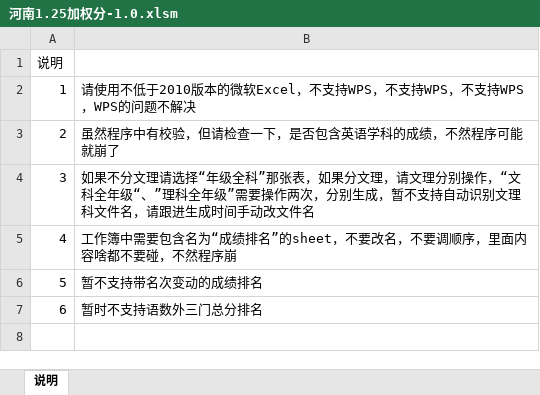
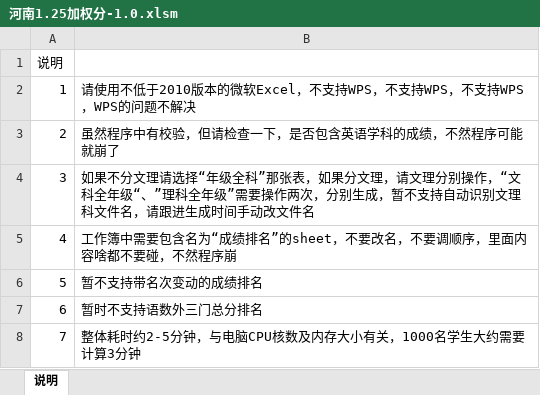
Before and after one commit to dydes/VBA, an Excel workbook: 加权分/河南1.25加权分-1.0.xlsm, sheet 说明, drawn as a sheet; values as stored, in another font and other column widths than the file's, no borders; charts and pictures not drawn; the diff names each change by its address in the sheet, - before the commit and + after, or states it on an @@ line.

```diff
--- a/加权分/河南1.25加权分-1.0.xlsm (sheet 说明)
+++ b/加权分/河南1.25加权分-1.0.xlsm (sheet 说明)
+row 8: 7 | 整体耗时约2-5分钟，与电脑CPU核数及内存大小有关，1000名学生大约需要计算3分钟
```
Also changed, not shown: charts or pictures, 3 other files.
